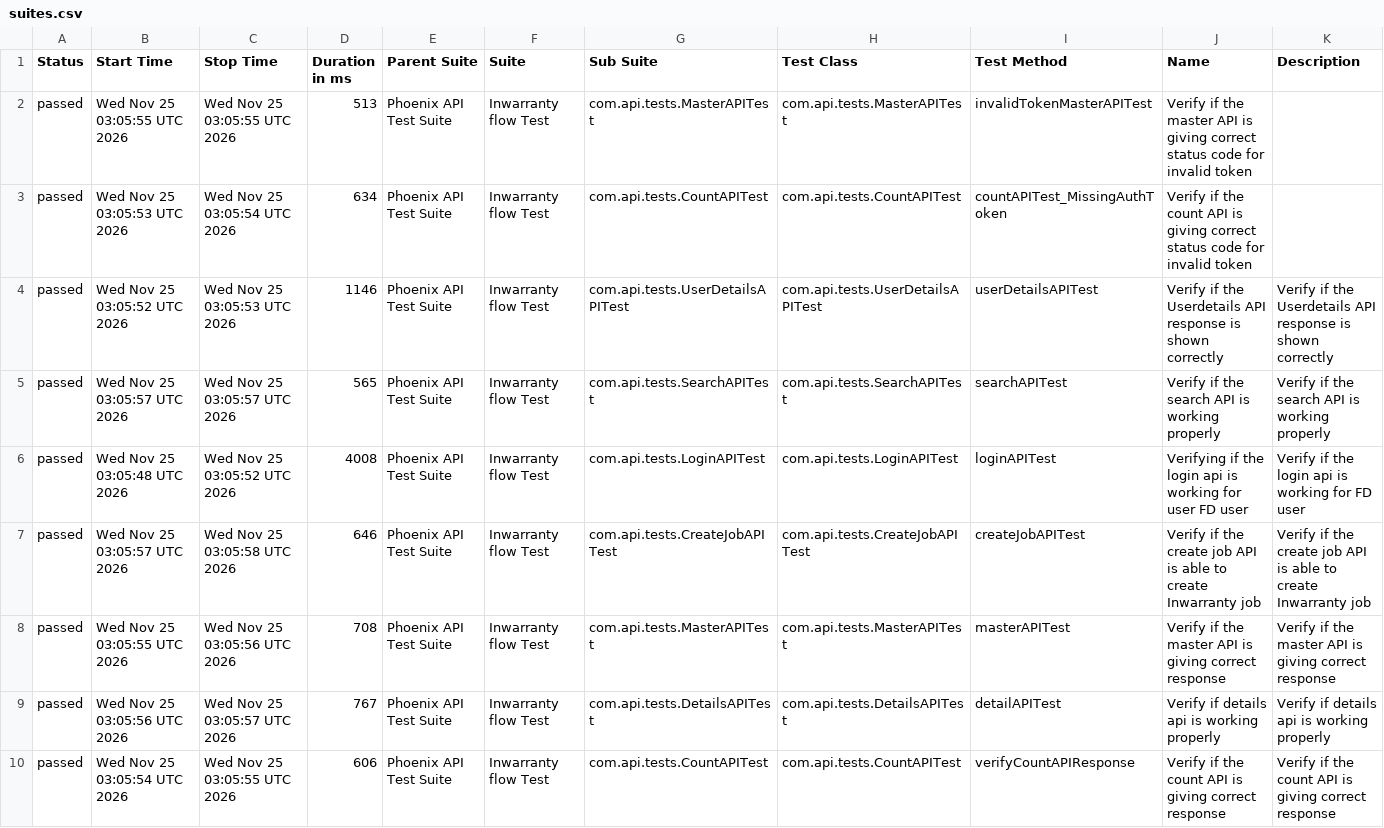
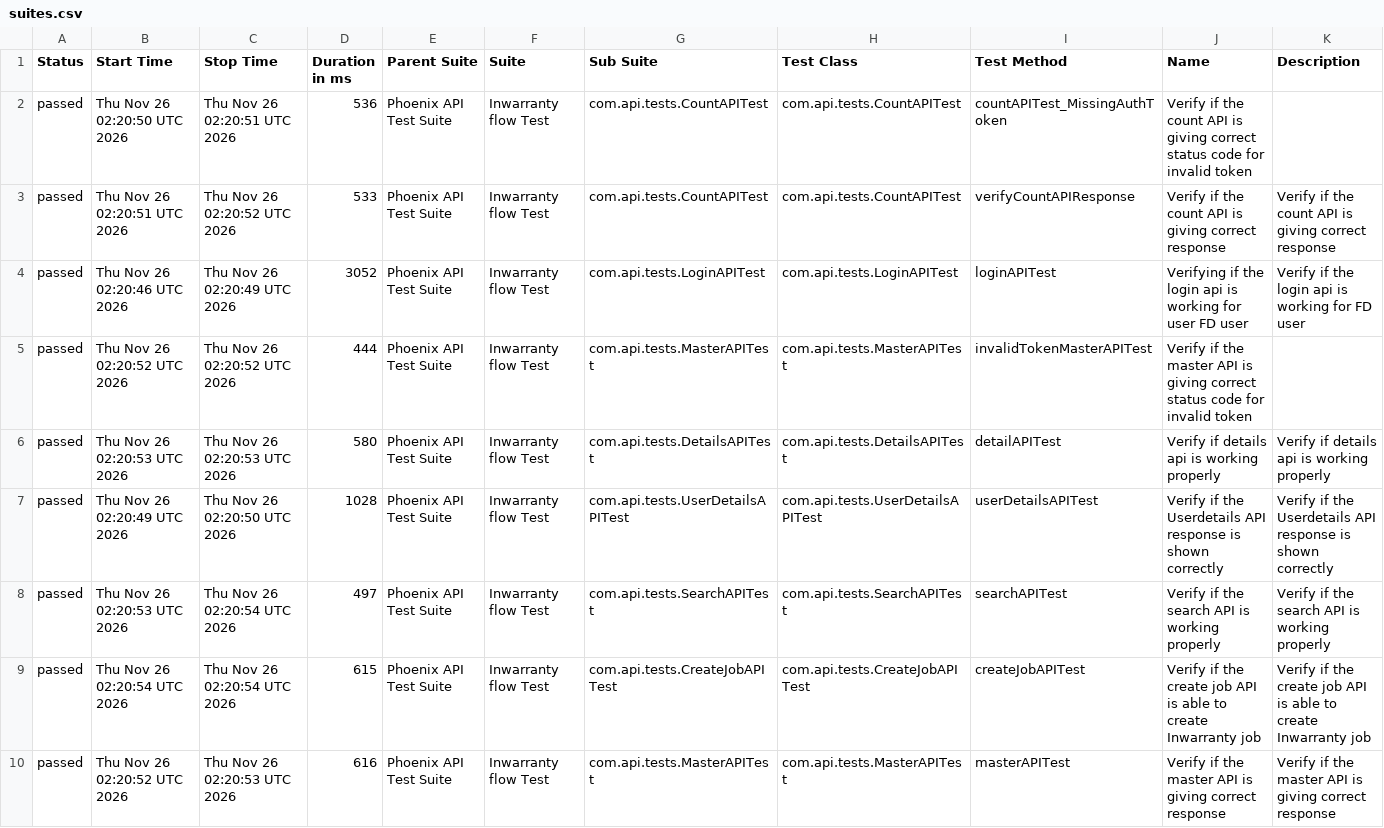
Before and after one commit to srinivaskinik/AutomationFramework-Phoenix-RestAssured, a CSV file: data/suites.csv, drawn as a sheet.

```diff
--- a/data/suites.csv
+++ b/data/suites.csv
@@ -1,10 +1,10 @@
 "Status","Start Time","Stop Time","Duration in ms","Parent Suite","Suite","Sub Suite","Test Class","Test Method","Name","Description"
-"passed","Wed Nov 25 03:05:55 UTC 2026","Wed Nov 25 03:05:55 UTC 2026","513","Phoenix API Test Suite","Inwarranty flow Test","com.api.tests.MasterAPITest","com.api.tests.MasterAPITest","invalidTokenMasterAPITest","Verify if the master API is giving correct status code for invalid token",""
-"passed","Wed Nov 25 03:05:53 UTC 2026","Wed Nov 25 03:05:54 UTC 2026","634","Phoenix API Test Suite","Inwarranty flow Test","com.api.tests.CountAPITest","com.api.tests.CountAPITest","countAPITest_MissingAuthToken","Verify if the count API is giving correct status code for invalid token",""
-"passed","Wed Nov 25 03:05:52 UTC 2026","Wed Nov 25 03:05:53 UTC 2026","1146","Phoenix API Test Suite","Inwarranty flow Test","com.api.tests.UserDetailsAPITest","com.api.tests.UserDetailsAPITest","userDetailsAPITest","Verify if the Userdetails API response is shown correctly","Verify if the Userdetails API response is shown correctly"
-"passed","Wed Nov 25 03:05:57 UTC 2026","Wed Nov 25 03:05:57 UTC 2026","565","Phoenix API Test Suite","Inwarranty flow Test","com.api.tests.SearchAPITest","com.api.tests.SearchAPITest","searchAPITest","Verify if the search API is working properly","Verify if the search API is working properly"
-"passed","Wed Nov 25 03:05:48 UTC 2026","Wed Nov 25 03:05:52 UTC 2026","4008","Phoenix API Test Suite","Inwarranty flow Test","com.api.tests.LoginAPITest","com.api.tests.LoginAPITest","loginAPITest","Verifying if the login api is working for user FD user","Verify if the login api is working for FD user"
-"passed","Wed Nov 25 03:05:57 UTC 2026","Wed Nov 25 03:05:58 UTC 2026","646","Phoenix API Test Suite","Inwarranty flow Test","com.api.tests.CreateJobAPITest","com.api.tests.CreateJobAPITest","createJobAPITest","Verify if the create job API is able to create Inwarranty job","Verify if the create job API is able to create Inwarranty job"
-"passed","Wed Nov 25 03:05:55 UTC 2026","Wed Nov 25 03:05:56 UTC 2026","708","Phoenix API Test Suite","Inwarranty flow Test","com.api.tests.MasterAPITest","com.api.tests.MasterAPITest","masterAPITest","Verify if the master API is giving correct response","Verify if the master API is giving correct response"
-"passed","Wed Nov 25 03:05:56 UTC 2026","Wed Nov 25 03:05:57 UTC 2026","767","Phoenix API Test Suite","Inwarranty flow Test","com.api.tests.DetailsAPITest","com.api.tests.DetailsAPITest","detailAPITest","Verify if details api is working properly","Verify if details api is working properly"
-"passed","Wed Nov 25 03:05:54 UTC 2026","Wed Nov 25 03:05:55 UTC 2026","606","Phoenix API Test Suite","Inwarranty flow Test","com.api.tests.CountAPITest","com.api.tests.CountAPITest","verifyCountAPIResponse","Verify if the count API is giving correct response","Verify if the count API is giving correct response"
+"passed","Thu Nov 26 02:20:50 UTC 2026","Thu Nov 26 02:20:51 UTC 2026","536","Phoenix API Test Suite","Inwarranty flow Test","com.api.tests.CountAPITest","com.api.tests.CountAPITest","countAPITest_MissingAuthToken","Verify if the count API is giving correct status code for invalid token",""
+"passed","Thu Nov 26 02:20:51 UTC 2026","Thu Nov 26 02:20:52 UTC 2026","533","Phoenix API Test Suite","Inwarranty flow Test","com.api.tests.CountAPITest","com.api.tests.CountAPITest","verifyCountAPIResponse","Verify if the count API is giving correct response","Verify if the count API is giving correct response"
+"passed","Thu Nov 26 02:20:46 UTC 2026","Thu Nov 26 02:20:49 UTC 2026","3052","Phoenix API Test Suite","Inwarranty flow Test","com.api.tests.LoginAPITest","com.api.tests.LoginAPITest","loginAPITest","Verifying if the login api is working for user FD user","Verify if the login api is working for FD user"
+"passed","Thu Nov 26 02:20:52 UTC 2026","Thu Nov 26 02:20:52 UTC 2026","444","Phoenix API Test Suite","Inwarranty flow Test","com.api.tests.MasterAPITest","com.api.tests.MasterAPITest","invalidTokenMasterAPITest","Verify if the master API is giving correct status code for invalid token",""
+"passed","Thu Nov 26 02:20:53 UTC 2026","Thu Nov 26 02:20:53 UTC 2026","580","Phoenix API Test Suite","Inwarranty flow Test","com.api.tests.DetailsAPITest","com.api.tests.DetailsAPITest","detailAPITest","Verify if details api is working properly","Verify if details api is working properly"
+"passed","Thu Nov 26 02:20:49 UTC 2026","Thu Nov 26 02:20:50 UTC 2026","1028","Phoenix API Test Suite","Inwarranty flow Test","com.api.tests.UserDetailsAPITest","com.api.tests.UserDetailsAPITest","userDetailsAPITest","Verify if the Userdetails API response is shown correctly","Verify if the Userdetails API response is shown correctly"
+"passed","Thu Nov 26 02:20:53 UTC 2026","Thu Nov 26 02:20:54 UTC 2026","497","Phoenix API Test Suite","Inwarranty flow Test","com.api.tests.SearchAPITest","com.api.tests.SearchAPITest","searchAPITest","Verify if the search API is working properly","Verify if the search API is working properly"
+"passed","Thu Nov 26 02:20:54 UTC 2026","Thu Nov 26 02:20:54 UTC 2026","615","Phoenix API Test Suite","Inwarranty flow Test","com.api.tests.CreateJobAPITest","com.api.tests.CreateJobAPITest","createJobAPITest","Verify if the create job API is able to create Inwarranty job","Verify if the create job API is able to create Inwarranty job"
+"passed","Thu Nov 26 02:20:52 UTC 2026","Thu Nov 26 02:20:53 UTC 2026","616","Phoenix API Test Suite","Inwarranty flow Test","com.api.tests.MasterAPITest","com.api.tests.MasterAPITest","masterAPITest","Verify if the master API is giving correct response","Verify if the master API is giving correct response"
```
Also changed, not shown: data/behaviors.csv, 58 other files.
